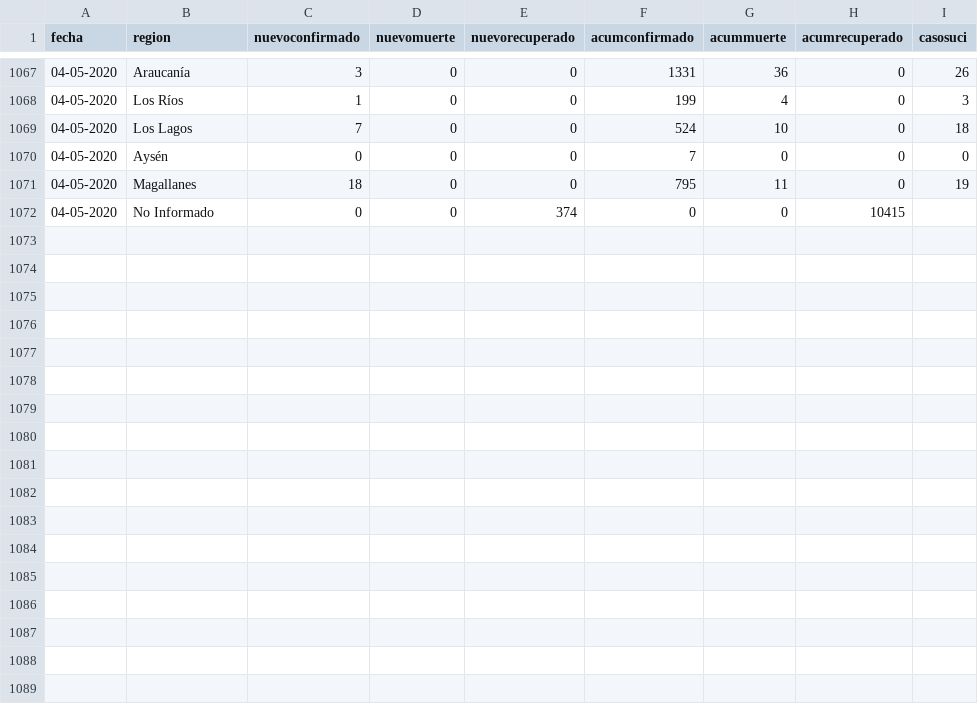
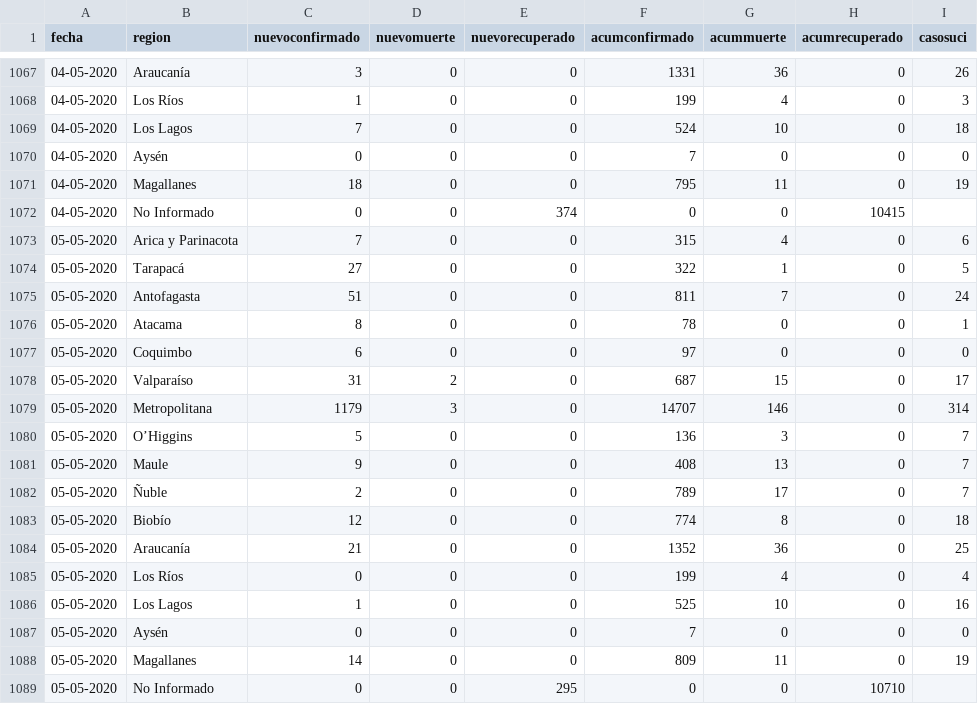
Before and after one commit to tresquintos/tresquintos.github.io, a CSV file: files/covid19_chile_fechacomuna2.csv, drawn as a sheet; only a part is shown, gaps mark what is left out.

Commit message:
covid19

```diff
--- a/files/covid19_chile_fechacomuna2.csv
+++ b/files/covid19_chile_fechacomuna2.csv
@@ -1072 +1072,18 @@ fecha,region,nuevoconfirmado,nuevomuerte,nuevorecuperado,acumconfirmado,acummuer
 04-05-2020,No Informado,0,0,374,0,0,10415,
+05-05-2020,Arica y Parinacota,7,0,0,315,4,0,6
+05-05-2020,Tarapacá,27,0,0,322,1,0,5
+05-05-2020,Antofagasta,51,0,0,811,7,0,24
+05-05-2020,Atacama,8,0,0,78,0,0,1
+05-05-2020,Coquimbo,6,0,0,97,0,0,0
+05-05-2020,Valparaíso,31,2,0,687,15,0,17
+05-05-2020,Metropolitana,1179,3,0,14707,146,0,314
+05-05-2020,O’Higgins,5,0,0,136,3,0,7
+05-05-2020,Maule,9,0,0,408,13,0,7
+05-05-2020,Ñuble,2,0,0,789,17,0,7
+05-05-2020,Biobío,12,0,0,774,8,0,18
+05-05-2020,Araucanía,21,0,0,1352,36,0,25
+05-05-2020,Los Ríos,0,0,0,199,4,0,4
+05-05-2020,Los Lagos,1,0,0,525,10,0,16
+05-05-2020,Aysén,0,0,0,7,0,0,0
+05-05-2020,Magallanes,14,0,0,809,11,0,19
+05-05-2020,No Informado,0,0,295,0,0,10710,
```
Also changed, not shown: files/covid19_chile_fecha.csv, 37 other files.
